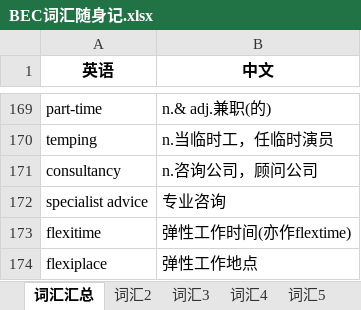
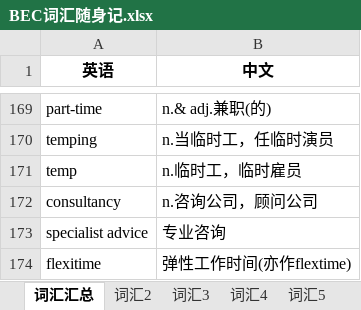
Before and after one commit to FondKevinZhao/BEC, an Excel workbook: BEC/05-词汇相关/BEC词汇随身记.xlsx, sheet 词汇汇总, drawn as a sheet; only a part is shown, gaps mark what is left out; the shorter side is filled out with more unchanged rows; values as stored, in another font and other column widths than the file's, no borders; the diff covers the shown part only; the diff names each change by its address in the sheet, - before the commit and + after, or states it on an @@ line.

```diff
--- a/BEC/05-词汇相关/BEC词汇随身记.xlsx (sheet 词汇汇总)
+++ b/BEC/05-词汇相关/BEC词汇随身记.xlsx (sheet 词汇汇总)
+row 171: temp | n.临时工，临时雇员
```
Also changed, not shown: 117 added rows elsewhere in this sheet.
